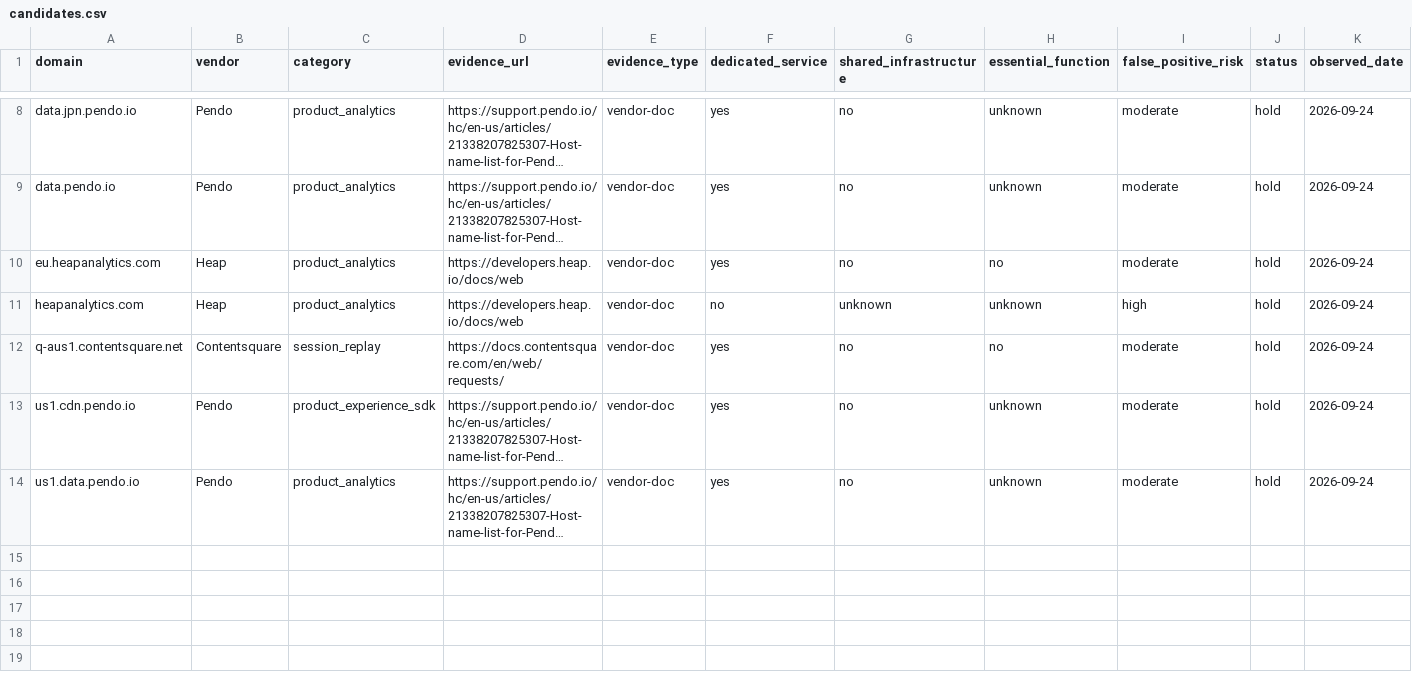
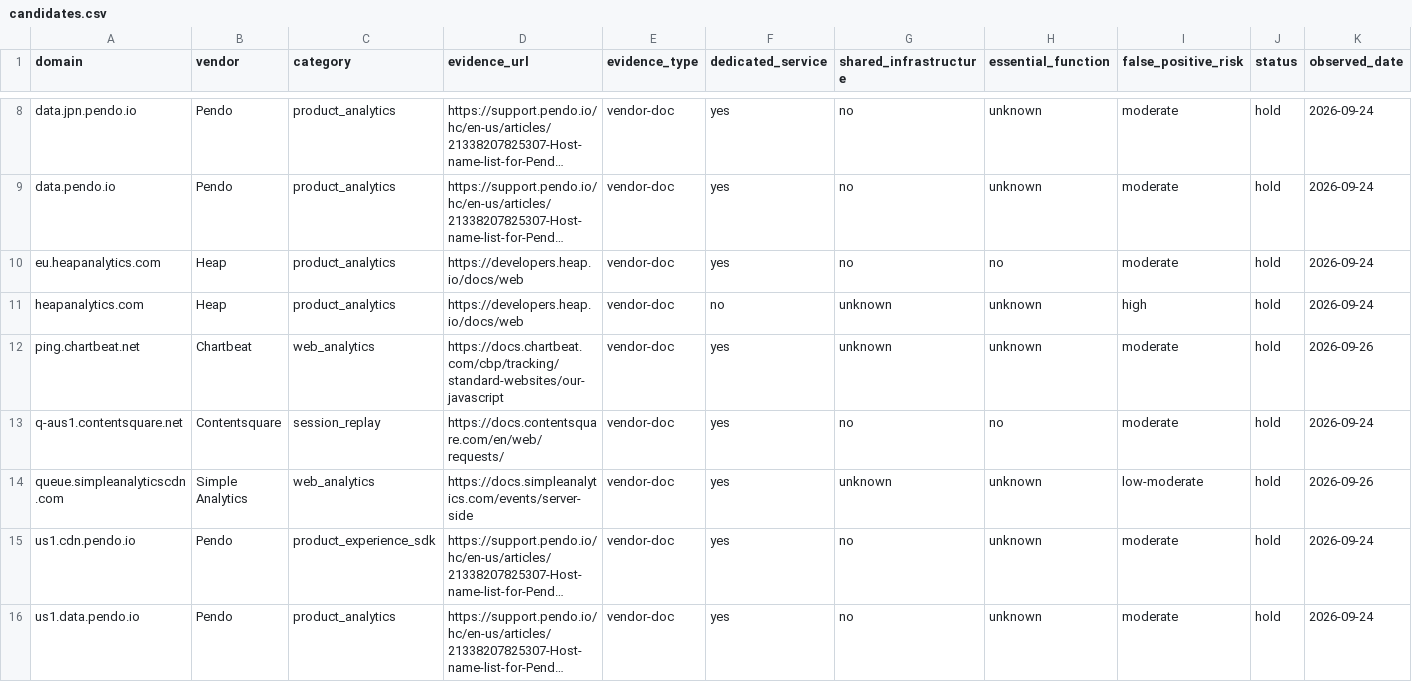
Before and after one commit to muzii9/netcalckit-blocklist, a CSV file: candidates/candidates.csv, drawn as a sheet; only a part is shown, gaps mark what is left out; long unchanged cells end in …; rows hold the shown columns only; the diff names each change by its address in the sheet, - before the commit and + after, or states it on an @@ line.

Commit message:
Stage two first-party-supported collector candidates on HOLD for DNS review

```diff
--- a/candidates/candidates.csv
+++ b/candidates/candidates.csv
+row 12: ping.chartbeat.net | Chartbeat | web_analytics | https://docs.chartbeat.com/cbp/tracking/standard-websites/our-javascript | vendor-doc | yes | unknown | unknown | moderate | hold | 2026-09-26
+row 14: queue.simpleanalyticscdn.com | Simple Analytics | web_analytics | https://docs.simpleanalytics.com/events/server-side | vendor-doc | yes | unknown | unknown | low-moderate | hold | 2026-09-26
```
